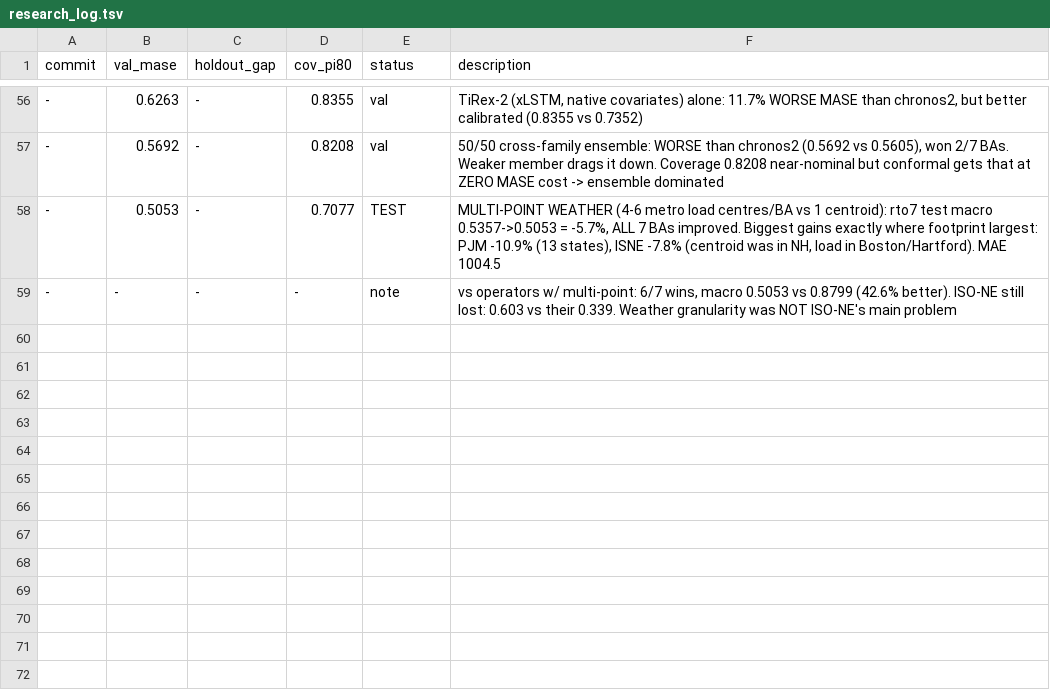
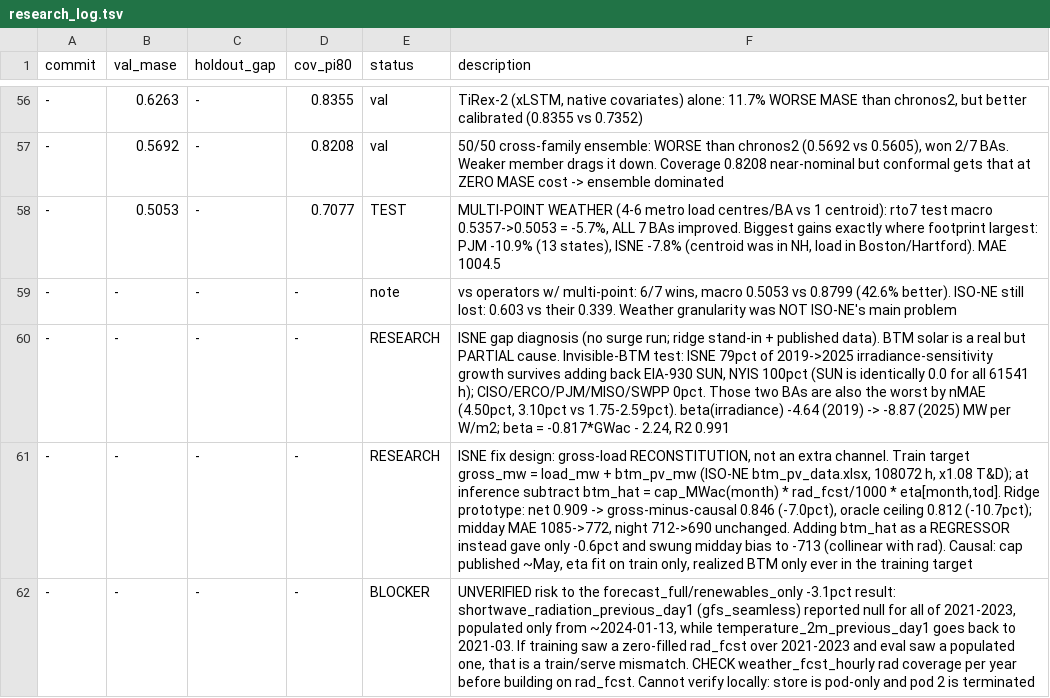
Before and after one commit to tylergibbs1/surge, a TSV file: experiments/research_log.tsv, drawn as a sheet; only a part is shown, gaps mark what is left out; the diff names each change by its address in the sheet, - before the commit and + after, or states it on an @@ line.

```diff
--- a/experiments/research_log.tsv
+++ b/experiments/research_log.tsv
+row 60: - | - | - | - | RESEARCH | ISNE gap diagnosis (no surge run; ridge stand-in + published data). BTM solar is a real but PARTIAL cause. Invisible-BTM test: ISNE 79pct of 2019->2025 irradiance-sensitivity growth survives adding back EIA-930 SUN, NYIS 100pct (SUN is identically 0.0 for all 61541 h); CISO/ERCO/PJM/MISO/SWPP 0pct. Those two BAs are also the worst by nMAE (4.50pct, 3.10pct vs 1.75-2.59pct). beta(irradiance) -4.64 (2019) -> -8.87 (2025) MW per W/m2; beta = -0.817*GWac - 2.24, R2 0.991
+row 61: - | - | - | - | RESEARCH | ISNE fix design: gross-load RECONSTITUTION, not an extra channel. Train target gross_mw = load_mw + btm_pv_mw (ISO-NE btm_pv_data.xlsx, 108072 h, x1.08 T&D); at inference subtract btm_hat = cap_MWac(month) * rad_fcst/1000 * eta[month,tod]. Ridge prototype: net 0.909 -> gross-minus-causal 0.846 (-7.0pct), oracle ceiling 0.812 (-10.7pct); midday MAE 1085->772, night 712->690 unchanged. Adding btm_hat as a REGRESSOR instead gave only -0.6pct and swung midday bias to -713 (collinear with rad). Causal: cap published ~May, eta fit on train only, realized BTM only ever in the training target
+row 62: - | - | - | - | BLOCKER | UNVERIFIED risk to the forecast_full/renewables_only -3.1pct result: shortwave_radiation_previous_day1 (gfs_seamless) reported null for all of 2021-2023, populated only from ~2024-01-13, while temperature_2m_previous_day1 goes back to 2021-03. If training saw a zero-filled rad_fcst over 2021-2023 and eval saw a populated one, that is a train/serve mismatch. CHECK weather_fcst_hourly rad coverage per year before building on rad_fcst. Cannot verify locally: store is pod-only and pod 2 is terminated
```
Also changed, not shown: 1 other file.
